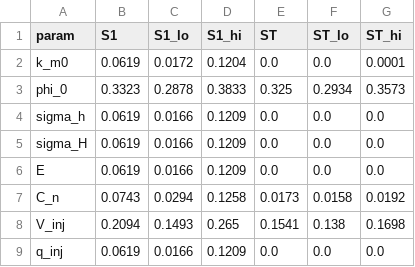
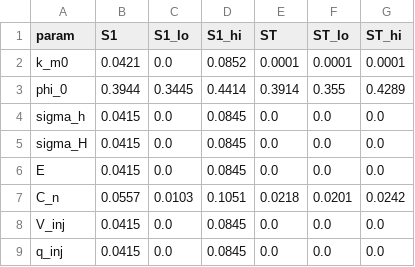
Before and after one commit to pottarzake/shuwei-cup-2026-a, a CSV file: 03_结果与图表/T35_sobol_Q360_case2.csv, drawn as a sheet; only a part is shown; the diff covers the shown part only.

Commit message:
T35: 适配 T31 V/f≈0 重跑 Sobol; Q360 主控 t_s/phi0; ts* Case2=边界 Case3=经济; 复刻正演自动跟随 p3_forward 标定

```diff
--- a/03_结果与图表/T35_sobol_Q360_case2.csv
+++ b/03_结果与图表/T35_sobol_Q360_case2.csv
@@ -1,9 +1,9 @@
 param,S1,S1_lo,S1_hi,ST,ST_lo,ST_hi
-k_m0,0.0619,0.0172,0.1204,0.0,0.0,0.0001
-phi_0,0.3323,0.2878,0.3833,0.325,0.2934,0.3573
-sigma_h,0.0619,0.0166,0.1209,0.0,0.0,0.0
-sigma_H,0.0619,0.0166,0.1209,0.0,0.0,0.0
-E,0.0619,0.0166,0.1209,0.0,0.0,0.0
-C_n,0.0743,0.0294,0.1258,0.0173,0.0158,0.0192
-V_inj,0.2094,0.1493,0.265,0.1541,0.138,0.1698
-q_inj,0.0619,0.0166,0.1209,0.0,0.0,0.0
+k_m0,0.0421,0.0,0.0852,0.0001,0.0001,0.0001
+phi_0,0.3944,0.3445,0.4414,0.3914,0.355,0.4289
+sigma_h,0.0415,0.0,0.0845,0.0,0.0,0.0
+sigma_H,0.0415,0.0,0.0845,0.0,0.0,0.0
+E,0.0415,0.0,0.0845,0.0,0.0,0.0
+C_n,0.0557,0.0103,0.1051,0.0218,0.0201,0.0242
+V_inj,0.0415,0.0,0.0845,0.0,0.0,0.0
+q_inj,0.0415,0.0,0.0845,0.0,0.0,0.0
```
Also changed, not shown: 15 edited cells elsewhere in this file, 03_结果与图表/T35_sobol_Q360_case1.csv, 03_结果与图表/T35_sobol_Q360_case3.csv, 9 other files.
